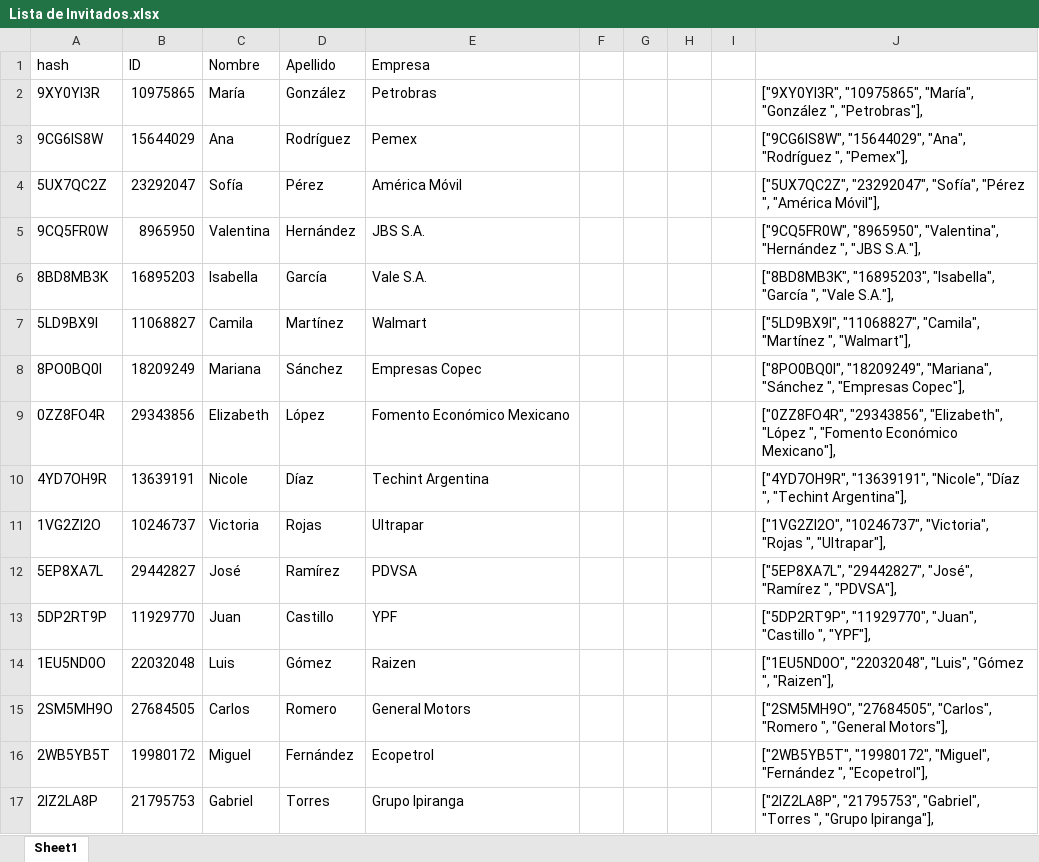
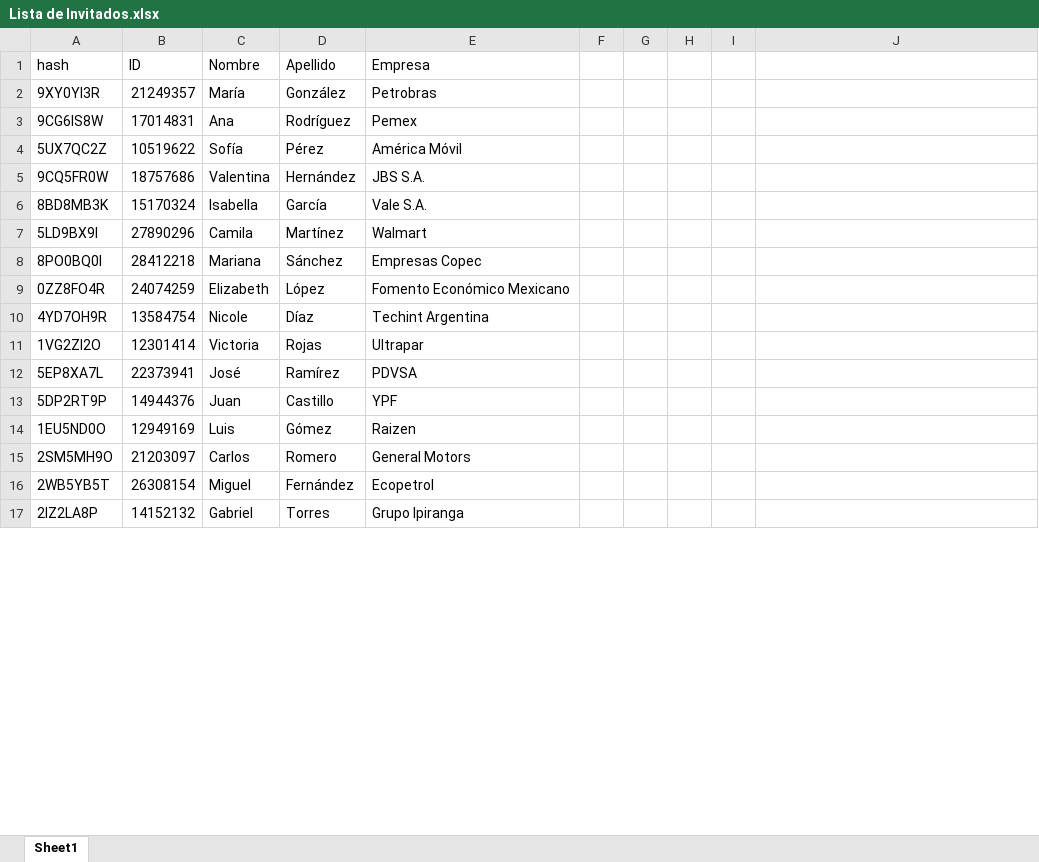
Before and after one commit to angelo-ascanio/foro-anual-2025-fondonorma, an Excel workbook: Lista de Invitados.xlsx, sheet Sheet1, drawn as a sheet; only a part is shown; values as stored, in another font and other column widths than the file's, no borders; the diff covers the shown part only; the diff names each change by its address in the sheet, - before the commit and + after, or states it on an @@ line.

```diff
--- a/Lista de Invitados.xlsx (sheet Sheet1)
+++ b/Lista de Invitados.xlsx (sheet Sheet1)
-B2 (ID): 10975865
+B2 (ID): 21249357
-J2: ["9XY0YI3R", "10975865", "María", "González ", "Petrobras"],
+J2: (empty)
-B3 (ID): 15644029
+B3 (ID): 17014831
-J3: ["9CG6IS8W", "15644029", "Ana", "Rodríguez ", "Pemex"],
+J3: (empty)
-B4 (ID): 23292047
+B4 (ID): 10519622
-J4: ["5UX7QC2Z", "23292047", "Sofía", "Pérez ", "América Móvil"],
+J4: (empty)
-B5 (ID): 8965950
+B5 (ID): 18757686
-J5: ["9CQ5FR0W", "8965950", "Valentina", "Hernández ", "JBS S.A."],
+J5: (empty)
-B6 (ID): 16895203
+B6 (ID): 15170324
-J6: ["8BD8MB3K", "16895203", "Isabella", "García ", "Vale S.A."],
+J6: (empty)
-B7 (ID): 11068827
+B7 (ID): 27890296
-J7: ["5LD9BX9I", "11068827", "Camila", "Martínez ", "Walmart"],
+J7: (empty)
-B8 (ID): 18209249
+B8 (ID): 28412218
-J8: ["8PO0BQ0I", "18209249", "Mariana", "Sánchez ", "Empresas Copec"],
+J8: (empty)
-B9 (ID): 29343856
+B9 (ID): 24074259
-J9: ["0ZZ8FO4R", "29343856", "Elizabeth", "López ", "Fomento Económico Mexicano"],
+J9: (empty)
-B10 (ID): 13639191
+B10 (ID): 13584754
-J10: ["4YD7OH9R", "13639191", "Nicole", "Díaz ", "Techint Argentina"],
+J10: (empty)
-B11 (ID): 10246737
+B11 (ID): 12301414
-J11: ["1VG2ZI2O", "10246737", "Victoria", "Rojas ", "Ultrapar"],
+J11: (empty)
-B12 (ID): 29442827
+B12 (ID): 22373941
-J12: ["5EP8XA7L", "29442827", "José", "Ramírez ", "PDVSA"],
+J12: (empty)
-B13 (ID): 11929770
+B13 (ID): 14944376
-J13: ["5DP2RT9P", "11929770", "Juan", "Castillo ", "YPF"],
+J13: (empty)
-B14 (ID): 22032048
+B14 (ID): 12949169
-J14: ["1EU5ND0O", "22032048", "Luis", "Gómez ", "Raizen"],
+J14: (empty)
-B15 (ID): 27684505
+B15 (ID): 21203097
-J15: ["2SM5MH9O", "27684505", "Carlos", "Romero ", "General Motors"],
+J15: (empty)
-B16 (ID): 19980172
+B16 (ID): 26308154
-J16: ["2WB5YB5T", "19980172", "Miguel", "Fernández ", "Ecopetrol"],
+J16: (empty)
-B17 (ID): 21795753
+B17 (ID): 14152132
-J17: ["2IZ2LA8P", "21795753", "Gabriel", "Torres ", "Grupo Ipiranga"],
+J17: (empty)
```
Also changed, not shown: 8 edited cells elsewhere in this sheet, 3 other files.
